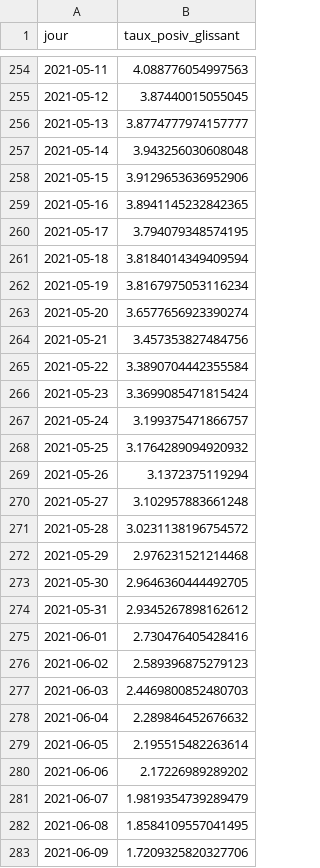
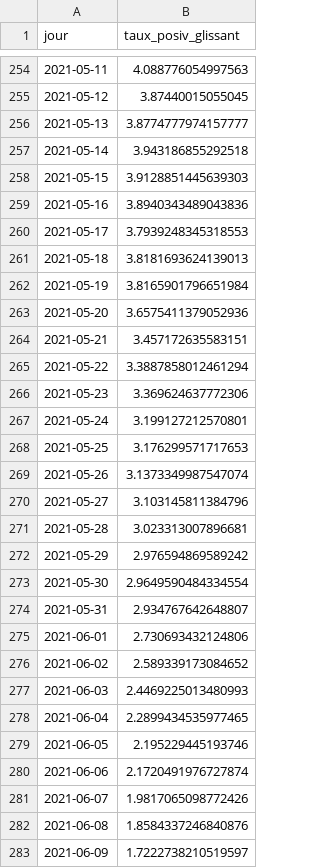
Before and after one commit to martiblc/covid-data-auto, a CSV file: data/positivite_france.csv, drawn as a sheet; only a part is shown, gaps mark what is left out; the diff covers the shown part only.

```diff
--- a/data/positivite_france.csv
+++ b/data/positivite_france.csv
@@ -256,28 +256,28 @@ jour,taux_posiv_glissant
 2021-05-13,3.8774777974157777
-2021-05-14,3.943256030608048
-2021-05-15,3.9129653636952906
-2021-05-16,3.8941145232842365
-2021-05-17,3.794079348574195
-2021-05-18,3.8184014349409594
-2021-05-19,3.8167975053116234
-2021-05-20,3.6577656923390274
-2021-05-21,3.457353827484756
-2021-05-22,3.3890704442355584
-2021-05-23,3.3699085471815424
-2021-05-24,3.199375471866757
-2021-05-25,3.1764289094920932
-2021-05-26,3.1372375119294
-2021-05-27,3.102957883661248
-2021-05-28,3.0231138196754572
-2021-05-29,2.976231521214468
-2021-05-30,2.9646360444492705
-2021-05-31,2.9345267898162612
-2021-06-01,2.730476405428416
-2021-06-02,2.589396875279123
-2021-06-03,2.4469800852480703
-2021-06-04,2.289846452676632
-2021-06-05,2.195515482263614
-2021-06-06,2.17226989289202
-2021-06-07,1.9819354739289479
-2021-06-08,1.8584109557041495
-2021-06-09,1.7209325820327706
+2021-05-14,3.943186855292518
+2021-05-15,3.9128851445639303
+2021-05-16,3.8940343489043836
+2021-05-17,3.7939248345318553
+2021-05-18,3.8181693624139013
+2021-05-19,3.8165901796651984
+2021-05-20,3.6575411379052936
+2021-05-21,3.457172635583151
+2021-05-22,3.3887858012461294
+2021-05-23,3.369624637772306
+2021-05-24,3.199127212570801
+2021-05-25,3.176299571717653
+2021-05-26,3.1373349987547074
+2021-05-27,3.103145811384796
+2021-05-28,3.023313007896681
+2021-05-29,2.976594869589242
+2021-05-30,2.9649590484334554
+2021-05-31,2.934767642648807
+2021-06-01,2.730693432124806
+2021-06-02,2.589339173084652
+2021-06-03,2.4469225013480993
+2021-06-04,2.2899434535977465
+2021-06-05,2.195229445193746
+2021-06-06,2.1720491976727874
+2021-06-07,1.9817065098772426
+2021-06-08,1.8584337246840876
+2021-06-09,1.7222738210519597
```
Also changed, not shown: 1 added row elsewhere in this file, data/cas_dep.csv, data/incidence_dep.csv, 9 other files.
